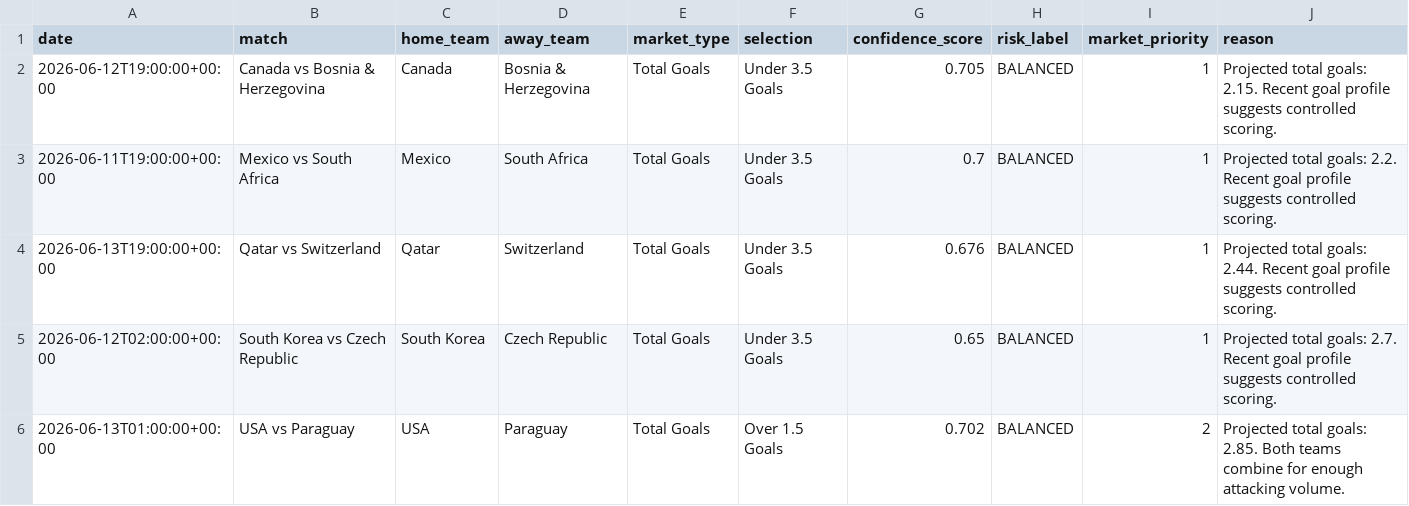
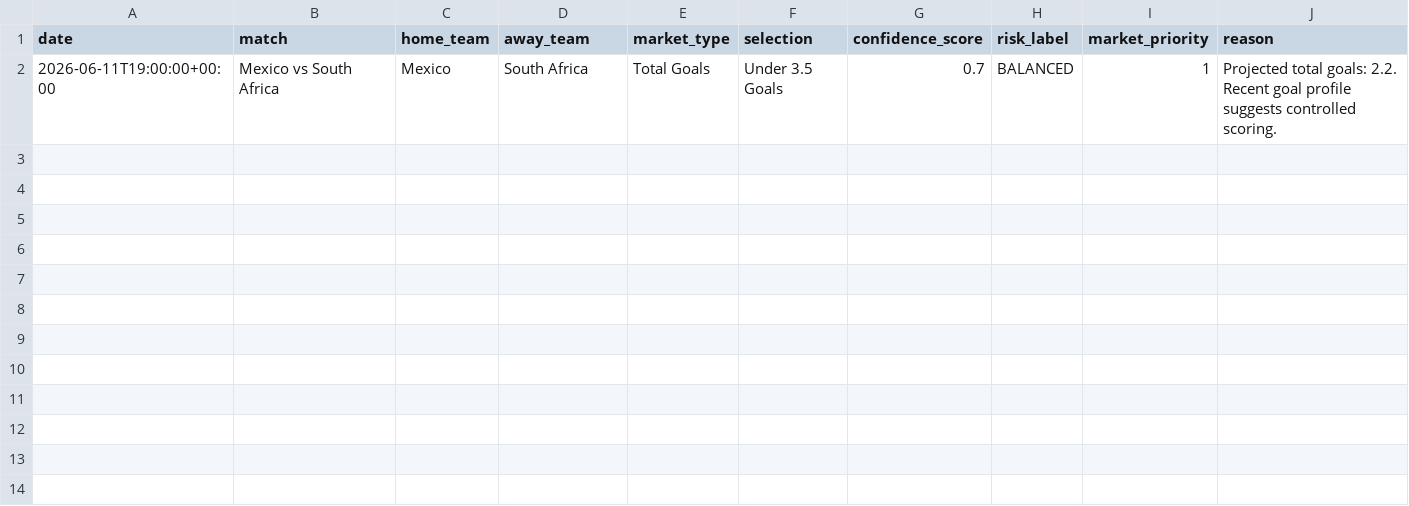
Before and after one commit to alvarito137/worldcup-quant-engine, a CSV file: data/processed/market_angles.csv, drawn as a sheet.

```diff
--- a/data/processed/market_angles.csv
+++ b/data/processed/market_angles.csv
@@ -1,6 +1,2 @@
 date,match,home_team,away_team,market_type,selection,confidence_score,risk_label,market_priority,reason
-2026-06-12T19:00:00+00:00,Canada vs Bosnia & Herzegovina,Canada,Bosnia & Herzegovina,Total Goals,Under 3.5 Goals,0.705,BALANCED,1,Projected total goals: 2.15. Recent goal profile suggests controlled scoring.
 2026-06-11T19:00:00+00:00,Mexico vs South Africa,Mexico,South Africa,Total Goals,Under 3.5 Goals,0.7,BALANCED,1,Projected total goals: 2.2. Recent goal profile suggests controlled scoring.
-2026-06-13T19:00:00+00:00,Qatar vs Switzerland,Qatar,Switzerland,Total Goals,Under 3.5 Goals,0.676,BALANCED,1,Projected total goals: 2.44. Recent goal profile suggests controlled scoring.
-2026-06-12T02:00:00+00:00,South Korea vs Czech Republic,South Korea,Czech Republic,Total Goals,Under 3.5 Goals,0.65,BALANCED,1,Projected total goals: 2.7. Recent goal profile suggests controlled scoring.
-2026-06-13T01:00:00+00:00,USA vs Paraguay,USA,Paraguay,Total Goals,Over 1.5 Goals,0.702,BALANCED,2,Projected total goals: 2.85. Both teams combine for enough attacking volume.
```
Also changed, not shown: data/processed/market_angles_with_odds.csv, data/raw/api_football_h2h_stats.csv, 8 other files.
